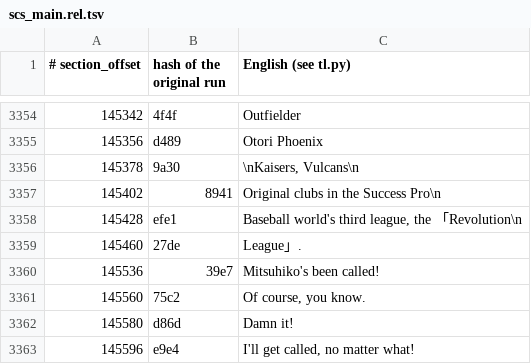
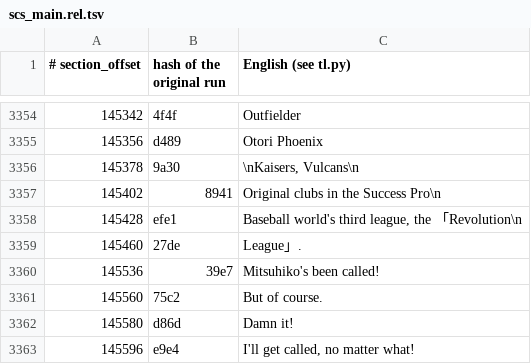
Before and after one commit to ogura-connection/Pawapros15-tools, a TSV file: translation/scs_main.rel.tsv, drawn as a sheet; only a part is shown, gaps mark what is left out.

Commit message:
Auto-sync 2026-10-14 17:01

```diff
--- a/translation/scs_main.rel.tsv
+++ b/translation/scs_main.rel.tsv
@@ -3360,3 +3360,3 @@
 145536	39e7	Mitsuhiko's been called!
-145560	75c2	Of course, you know.
+145560	75c2	But of course.
 145580	d86d	Damn it!
```
